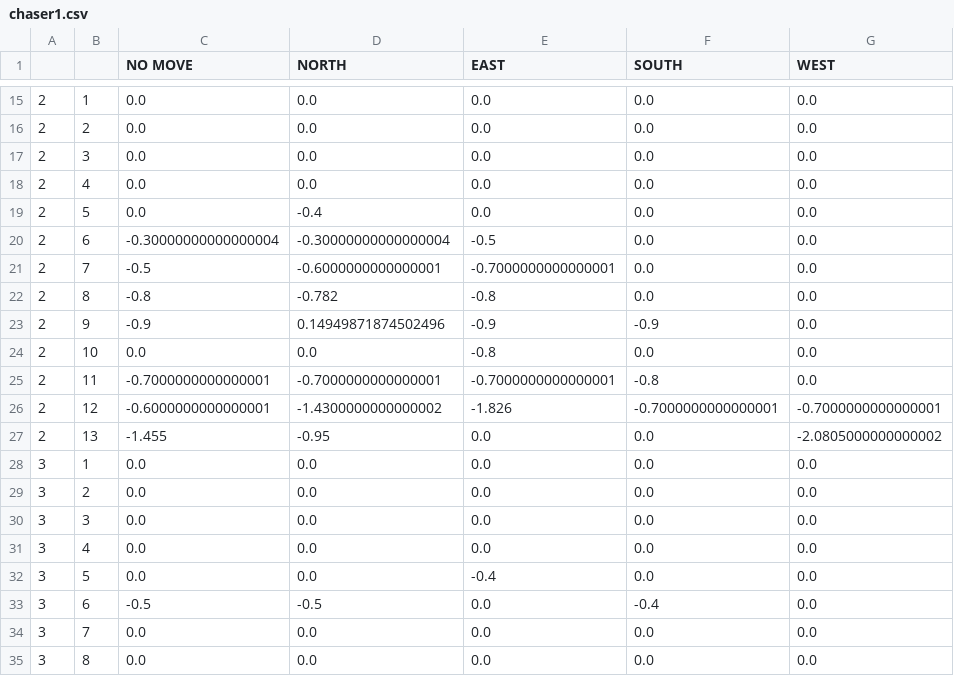
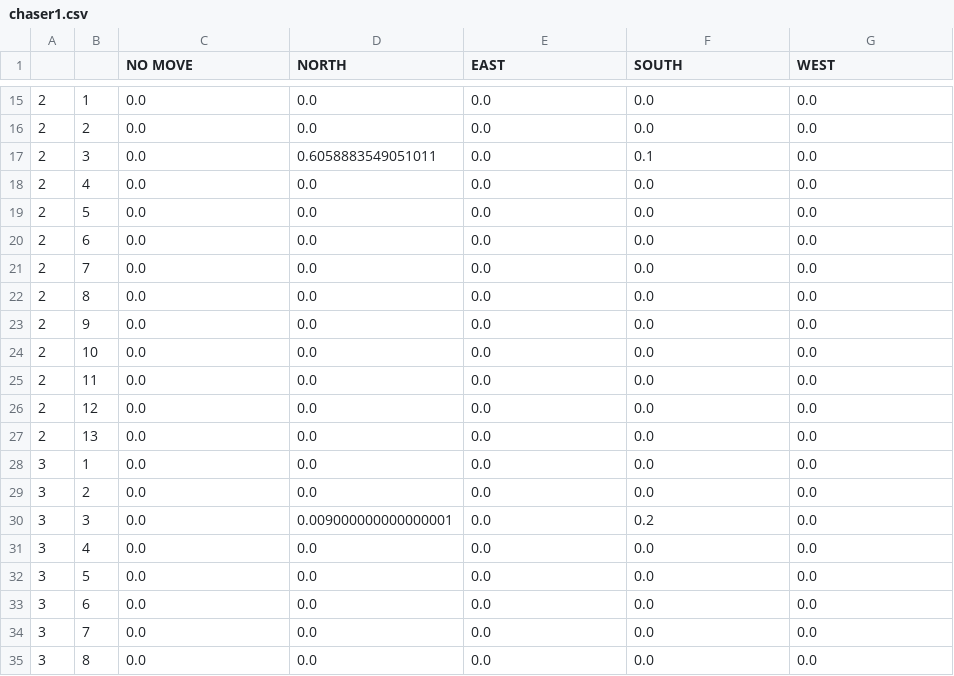
Before and after one commit to iokaya/RunForrestRunTheGame, a CSV file: csv/chaser1.csv, drawn as a sheet; only a part is shown, gaps mark what is left out; the diff covers the shown part only.

```diff
--- a/csv/chaser1.csv
+++ b/csv/chaser1.csv
@@ -16,19 +16,19 @@
 2,2,0.0,0.0,0.0,0.0,0.0
-2,3,0.0,0.0,0.0,0.0,0.0
+2,3,0.0,0.6058883549051011,0.0,0.1,0.0
 2,4,0.0,0.0,0.0,0.0,0.0
-2,5,0.0,-0.4,0.0,0.0,0.0
-2,6,-0.30000000000000004,-0.30000000000000004,-0.5,0.0,0.0
-2,7,-0.5,-0.6000000000000001,-0.7000000000000001,0.0,0.0
-2,8,-0.8,-0.782,-0.8,0.0,0.0
-2,9,-0.9,0.14949871874502496,-0.9,-0.9,0.0
-2,10,0.0,0.0,-0.8,0.0,0.0
-2,11,-0.7000000000000001,-0.7000000000000001,-0.7000000000000001,-0.8,0.0
-2,12,-0.6000000000000001,-1.4300000000000002,-1.826,-0.7000000000000001,-0.7000000000000001
-2,13,-1.455,-0.95,0.0,0.0,-2.0805000000000002
+2,5,0.0,0.0,0.0,0.0,0.0
+2,6,0.0,0.0,0.0,0.0,0.0
+2,7,0.0,0.0,0.0,0.0,0.0
+2,8,0.0,0.0,0.0,0.0,0.0
+2,9,0.0,0.0,0.0,0.0,0.0
+2,10,0.0,0.0,0.0,0.0,0.0
+2,11,0.0,0.0,0.0,0.0,0.0
+2,12,0.0,0.0,0.0,0.0,0.0
+2,13,0.0,0.0,0.0,0.0,0.0
 3,1,0.0,0.0,0.0,0.0,0.0
 3,2,0.0,0.0,0.0,0.0,0.0
-3,3,0.0,0.0,0.0,0.0,0.0
+3,3,0.0,0.009000000000000001,0.0,0.2,0.0
 3,4,0.0,0.0,0.0,0.0,0.0
-3,5,0.0,0.0,-0.4,0.0,0.0
-3,6,-0.5,-0.5,0.0,-0.4,0.0
+3,5,0.0,0.0,0.0,0.0,0.0
+3,6,0.0,0.0,0.0,0.0,0.0
 3,7,0.0,0.0,0.0,0.0,0.0
```
Also changed, not shown: 63 edited cells elsewhere in this file, 4 other files.
